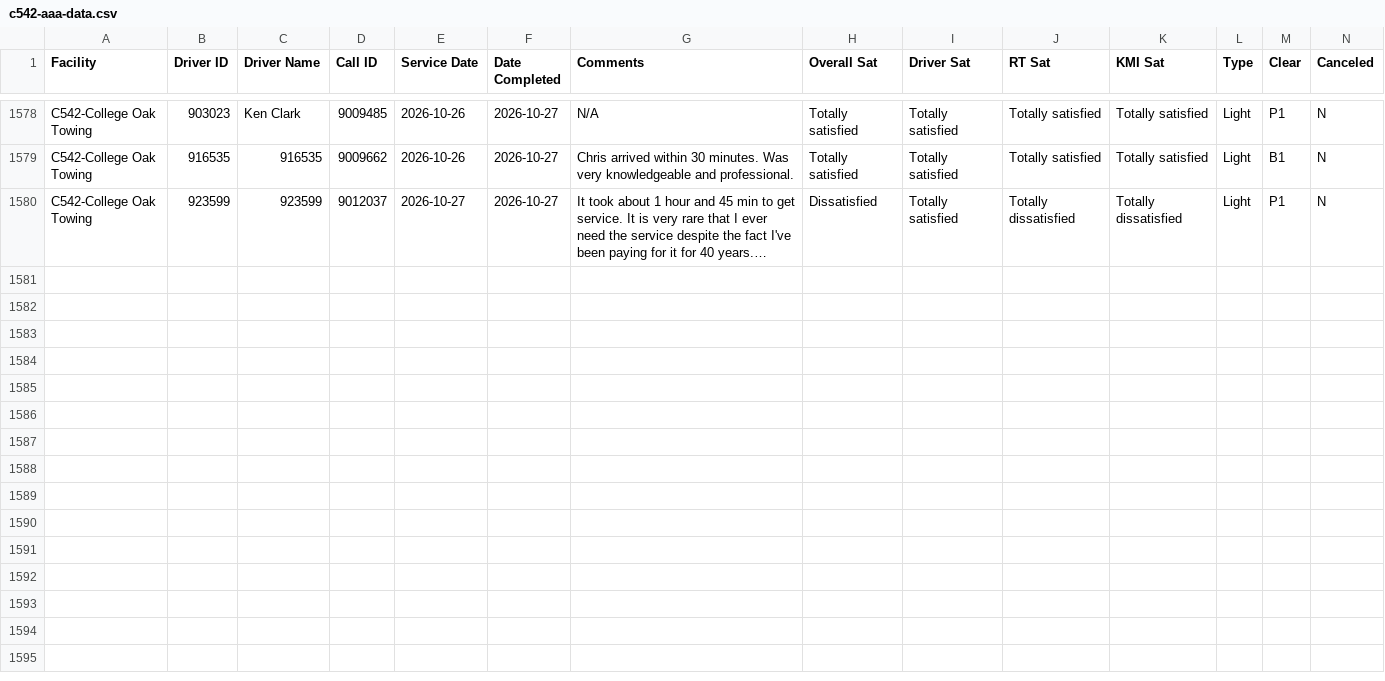
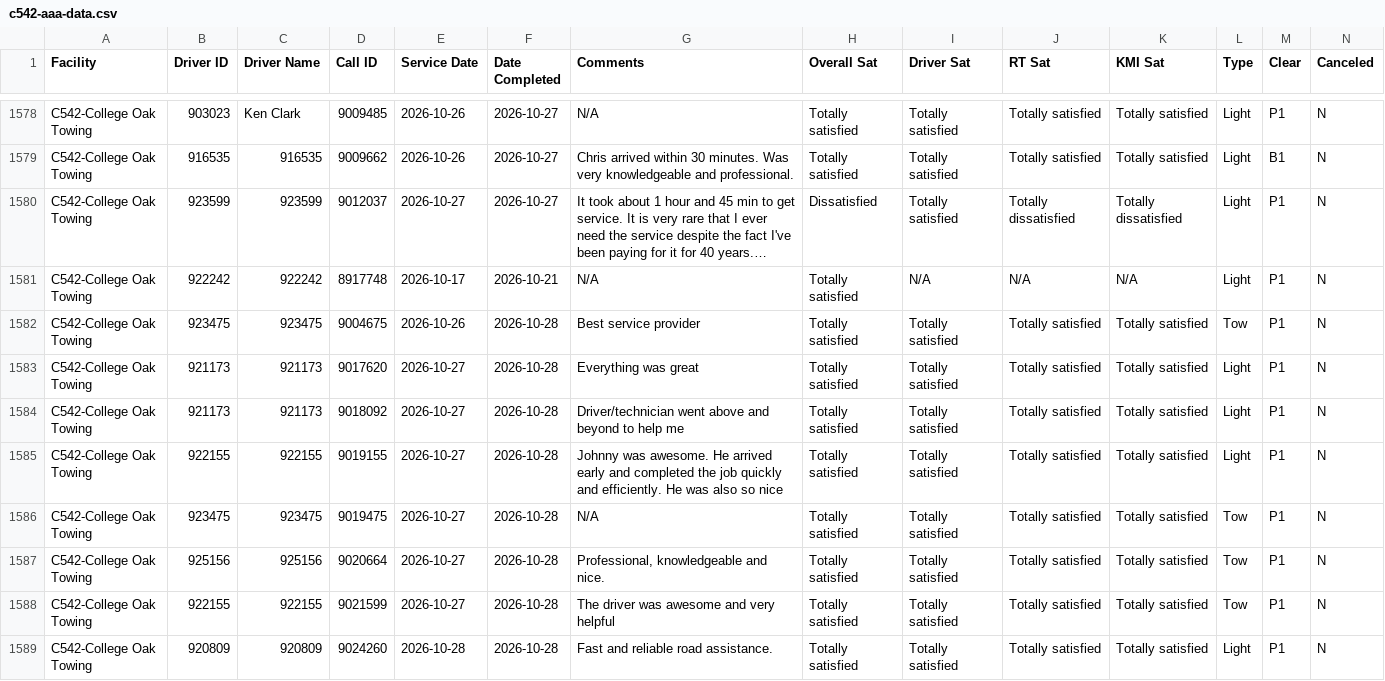
Before and after one commit to sbanks79/firstlineforryder, a CSV file: c542-aaa-data.csv, drawn as a sheet; only a part is shown, gaps mark what is left out; long unchanged cells end in …; rows hold the shown columns only; the diff names each change by its address in the sheet, - before the commit and + after, or states it on an @@ line.

```diff
--- a/c542-aaa-data.csv
+++ b/c542-aaa-data.csv
+row 1581: C542-College Oak Towing | 922242 | 922242 | 8917748 | 2026-10-17 | 2026-10-21 | N/A | Totally satisfied | N/A | N/A | N/A | Light | P1 | N
+row 1582: C542-College Oak Towing | 923475 | 923475 | 9004675 | 2026-10-26 | 2026-10-28 | Best service provider | Totally satisfied | Totally satisfied | Totally satisfied | Totally satisfied | Tow | P1 | N
+row 1583: C542-College Oak Towing | 921173 | 921173 | 9017620 | 2026-10-27 | 2026-10-28 | Everything was great | Totally satisfied | Totally satisfied | Totally satisfied | Totally satisfied | Light | P1 | N
+row 1584: C542-College Oak Towing | 921173 | 921173 | 9018092 | 2026-10-27 | 2026-10-28 | Driver/technician went above and beyond to help me | Totally satisfied | Totally satisfied | Totally satisfied | Totally satisfied | Light | P1 | N
+row 1585: C542-College Oak Towing | 922155 | 922155 | 9019155 | 2026-10-27 | 2026-10-28 | Johnny was awesome. He arrived early and completed the job quickly and efficiently. He was also so nice | Totally satisfied | Totally satisfied | Totally satisfied | Totally satisfied | Light | P1 | N
+row 1586: C542-College Oak Towing | 923475 | 923475 | 9019475 | 2026-10-27 | 2026-10-28 | N/A | Totally satisfied | Totally satisfied | Totally satisfied | Totally satisfied | Tow | P1 | N
+row 1587: C542-College Oak Towing | 925156 | 925156 | 9020664 | 2026-10-27 | 2026-10-28 | Professional, knowledgeable and nice. | Totally satisfied | Totally satisfied | Totally satisfied | Totally satisfied | Tow | P1 | N
+row 1588: C542-College Oak Towing | 922155 | 922155 | 9021599 | 2026-10-27 | 2026-10-28 | The driver was awesome and very helpful | Totally satisfied | Totally satisfied | Totally satisfied | Totally satisfied | Tow | P1 | N
+row 1589: C542-College Oak Towing | 920809 | 920809 | 9024260 | 2026-10-28 | 2026-10-28 | Fast and reliable road assistance. | Totally satisfied | Totally satisfied | Totally satisfied | Totally satisfied | Light | P1 | N
```
Also changed, not shown: c187-aaa-data.csv, c240-aaa-data.csv, 1 other file.
